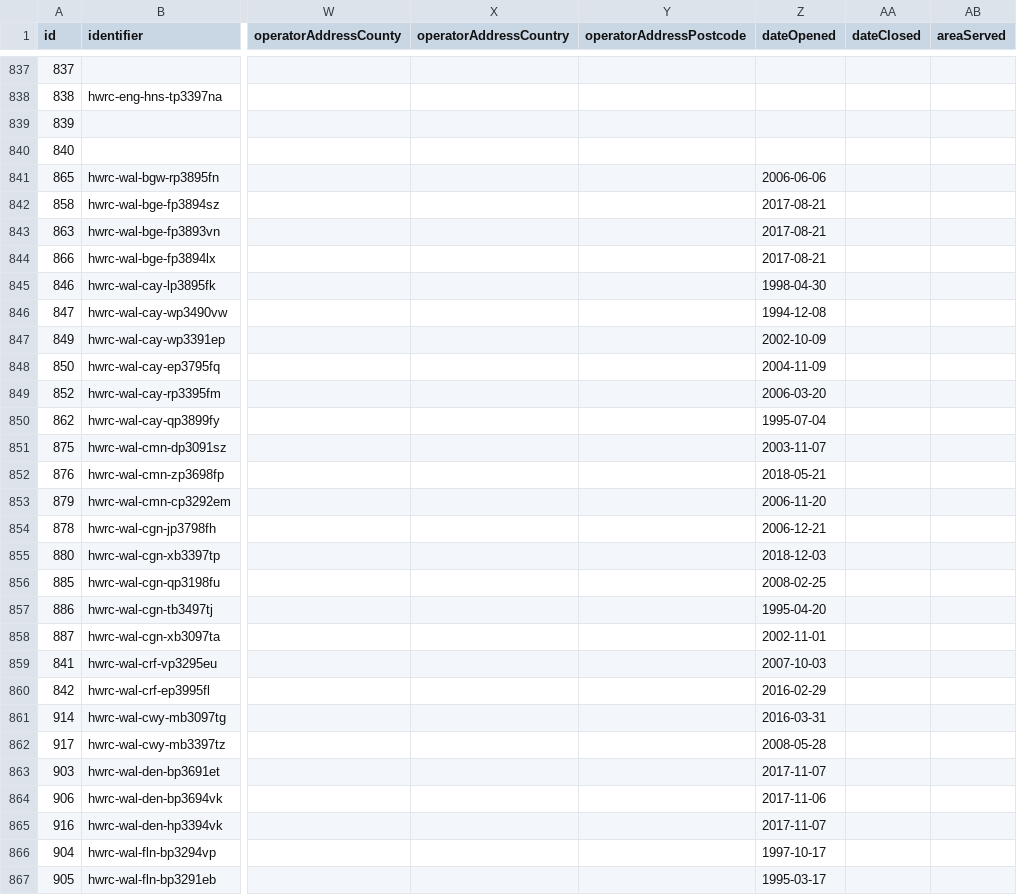
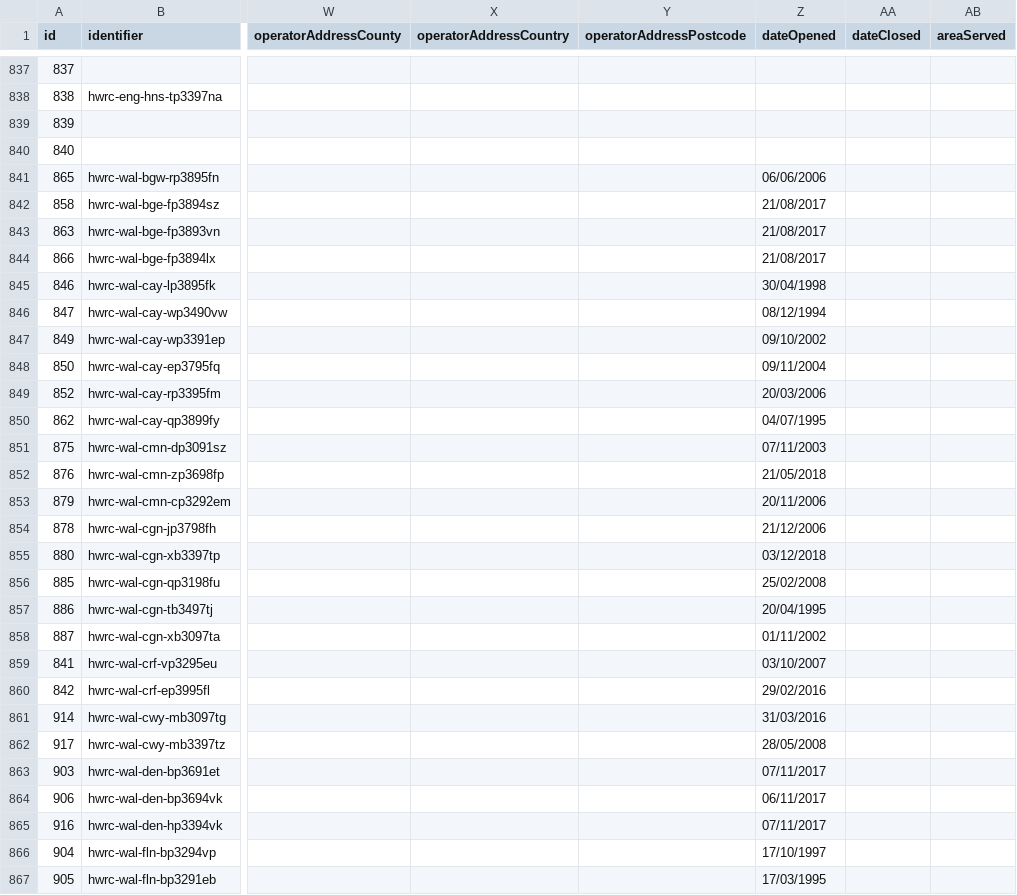
Before and after one commit to CodeTheCity/open_waste_map, a CSV file: hwrc-flatfile.csv, drawn as a sheet; only a part is shown, gaps mark what is left out; the diff covers the shown part only; the diff names each change by its address in the sheet, - before the commit and + after, or states it on an @@ line.

Commit message:
flatfiles update

```diff
--- a/hwrc-flatfile.csv
+++ b/hwrc-flatfile.csv
-Z841 (dateOpened): 2006-06-06
+Z841 (dateOpened): 06/06/2006
-Z842:Z844 (dateOpened): 2017-08-21
+Z842:Z844 (dateOpened): 21/08/2017
-Z845 (dateOpened): 1998-04-30
+Z845 (dateOpened): 30/04/1998
-Z846 (dateOpened): 1994-12-08
+Z846 (dateOpened): 08/12/1994
-Z847 (dateOpened): 2002-10-09
+Z847 (dateOpened): 09/10/2002
-Z848 (dateOpened): 2004-11-09
+Z848 (dateOpened): 09/11/2004
-Z849 (dateOpened): 2006-03-20
+Z849 (dateOpened): 20/03/2006
-Z850 (dateOpened): 1995-07-04
+Z850 (dateOpened): 04/07/1995
-Z851 (dateOpened): 2003-11-07
+Z851 (dateOpened): 07/11/2003
-Z852 (dateOpened): 2018-05-21
+Z852 (dateOpened): 21/05/2018
-Z853 (dateOpened): 2006-11-20
+Z853 (dateOpened): 20/11/2006
-Z854 (dateOpened): 2006-12-21
+Z854 (dateOpened): 21/12/2006
-Z855 (dateOpened): 2018-12-03
+Z855 (dateOpened): 03/12/2018
-Z856 (dateOpened): 2008-02-25
+Z856 (dateOpened): 25/02/2008
-Z857 (dateOpened): 1995-04-20
+Z857 (dateOpened): 20/04/1995
-Z858 (dateOpened): 2002-11-01
+Z858 (dateOpened): 01/11/2002
-Z859 (dateOpened): 2007-10-03
+Z859 (dateOpened): 03/10/2007
-Z860 (dateOpened): 2016-02-29
+Z860 (dateOpened): 29/02/2016
-Z861 (dateOpened): 2016-03-31
+Z861 (dateOpened): 31/03/2016
-Z862 (dateOpened): 2008-05-28
+Z862 (dateOpened): 28/05/2008
-Z863 (dateOpened): 2017-11-07
+Z863 (dateOpened): 07/11/2017
-Z864 (dateOpened): 2017-11-06
+Z864 (dateOpened): 06/11/2017
-Z865 (dateOpened): 2017-11-07
+Z865 (dateOpened): 07/11/2017
-Z866 (dateOpened): 1997-10-17
+Z866 (dateOpened): 17/10/1997
-Z867 (dateOpened): 1995-03-17
+Z867 (dateOpened): 17/03/1995
```
Also changed, not shown: 56 edited cells elsewhere in this file, 1 other file.
